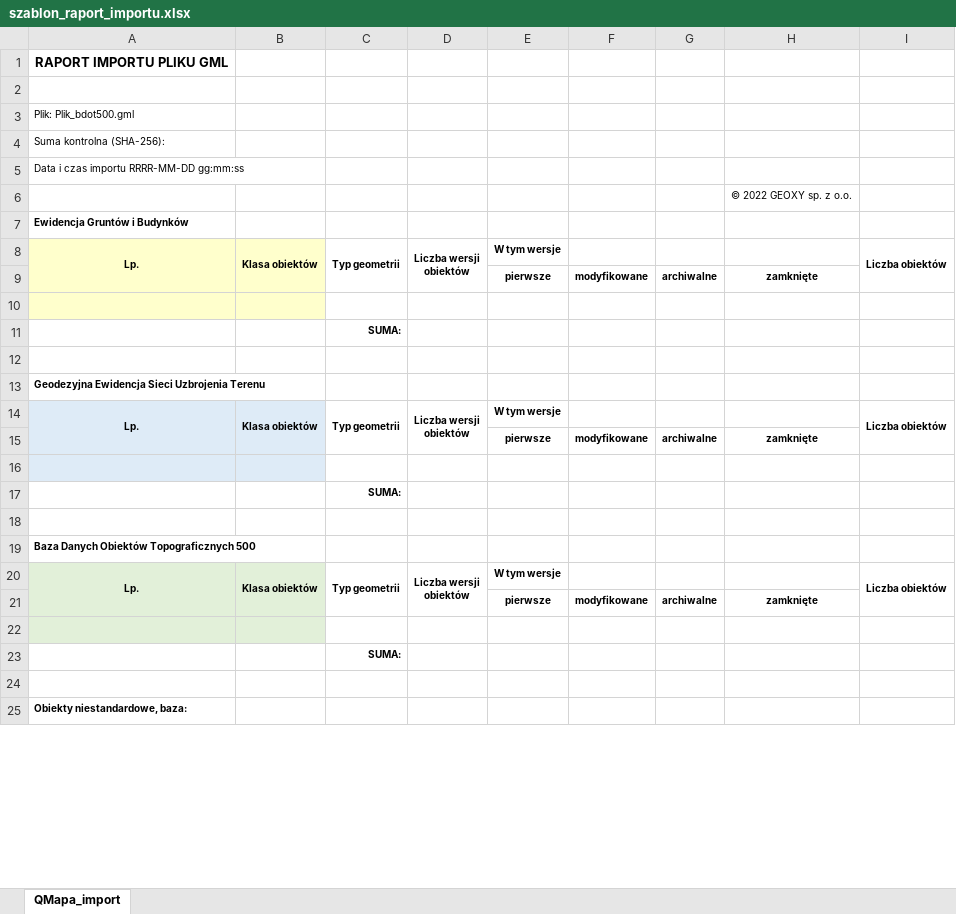
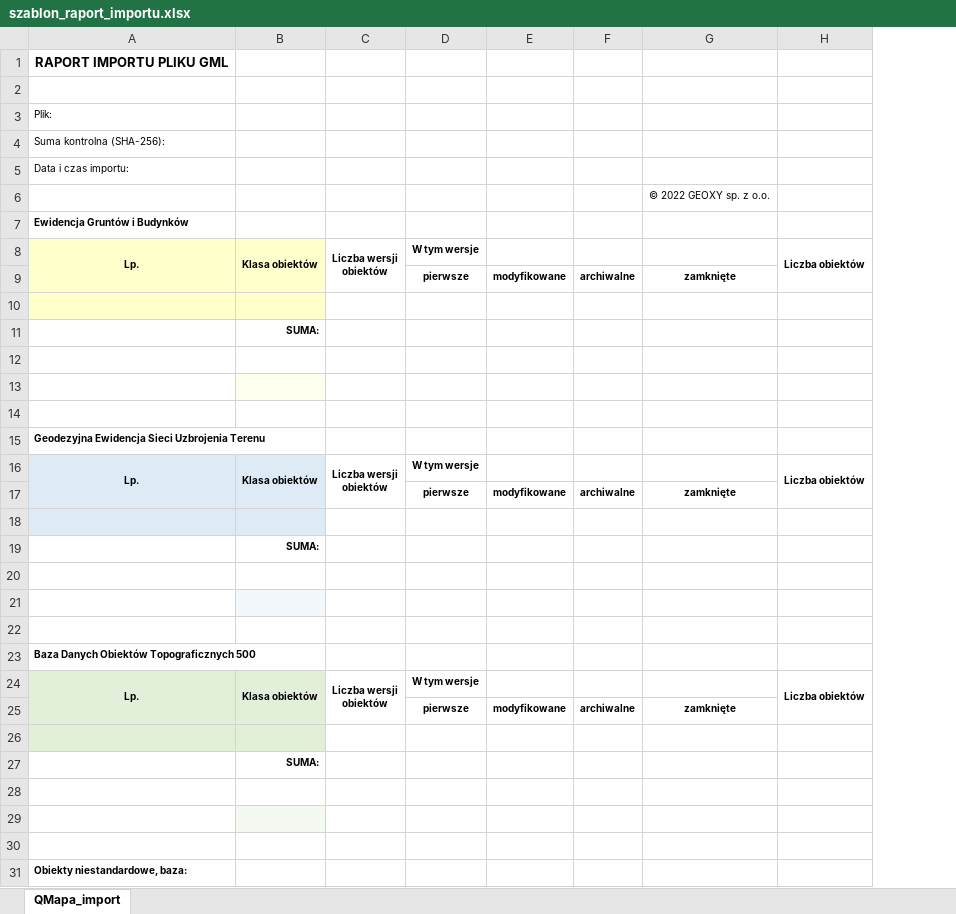
Before and after one commit to geoxyIT/QMapa, an Excel workbook: raport/szablon_raport_importu.xlsx, sheet QMapa_import, drawn as a sheet; only a part is shown; values as stored, in another font and other column widths than the file's, no borders; charts and pictures not drawn; removed rows and columns are numbered as before the commit, all else as after; the diff covers the shown part only; the diff names each change by its address in the sheet, - before the commit and + after, or states it on an @@ line.

```diff
--- a/raport/szablon_raport_importu.xlsx (sheet QMapa_import)
+++ b/raport/szablon_raport_importu.xlsx (sheet QMapa_import)
-column C, rows 8-23: Typ geometrii |  |  | SUMA: |  |  | Typ geometrii |  |  | SUMA: |  |  | Typ geometrii |  |  | SUMA:
-A3: Plik: Plik_bdot500.gml
+A3: Plik:
-A5: Data i czas importu RRRR-MM-DD gg:mm:ss
+A5: Data i czas importu:
+row 10: (empty)
+row 11:  | SUMA:
-A12:B12 fill: #FFFFCC
+A12:B12 fill: none
-B13 fill: none
+B13 fill: #FFFFEF
+row 19:  | SUMA:
+row 20: (empty)
-B21 fill: none
+B21 fill: #F2F8FC
+row 26: (empty)
+row 27:  | SUMA:
-A28:B28 fill: #E2F0D9
+A28:B28 fill: none
-B29 fill: none
+B29 fill: #F4F9F1
```
Also changed, not shown: 1 edited cell elsewhere in this sheet, charts or pictures, 31 other files.
